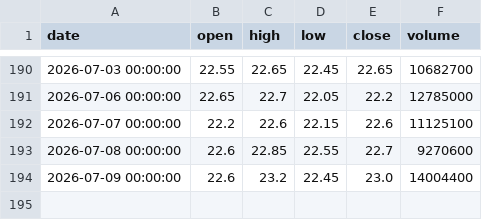
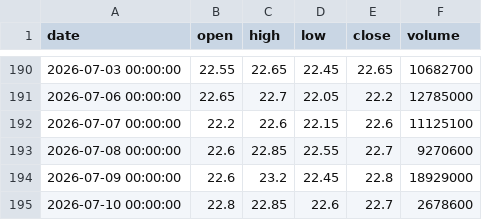
Before and after one commit to ALuong81/Find, a CSV file: data/market/ACB.csv, drawn as a sheet; only a part is shown, gaps mark what is left out.

```diff
--- a/data/market/ACB.csv
+++ b/data/market/ACB.csv
@@ -193,2 +193,3 @@ date,open,high,low,close,volume
 2026-07-08 00:00:00,22.6,22.85,22.55,22.7,9270600
-2026-07-09 00:00:00,22.6,23.2,22.45,23.0,14004400
+2026-07-09 00:00:00,22.6,23.2,22.45,22.8,18929000
+2026-07-10 00:00:00,22.8,22.85,22.6,22.7,2678600
```
Also changed, not shown: data/market/AGR.csv, data/market/BWE.csv, 17 other files.
